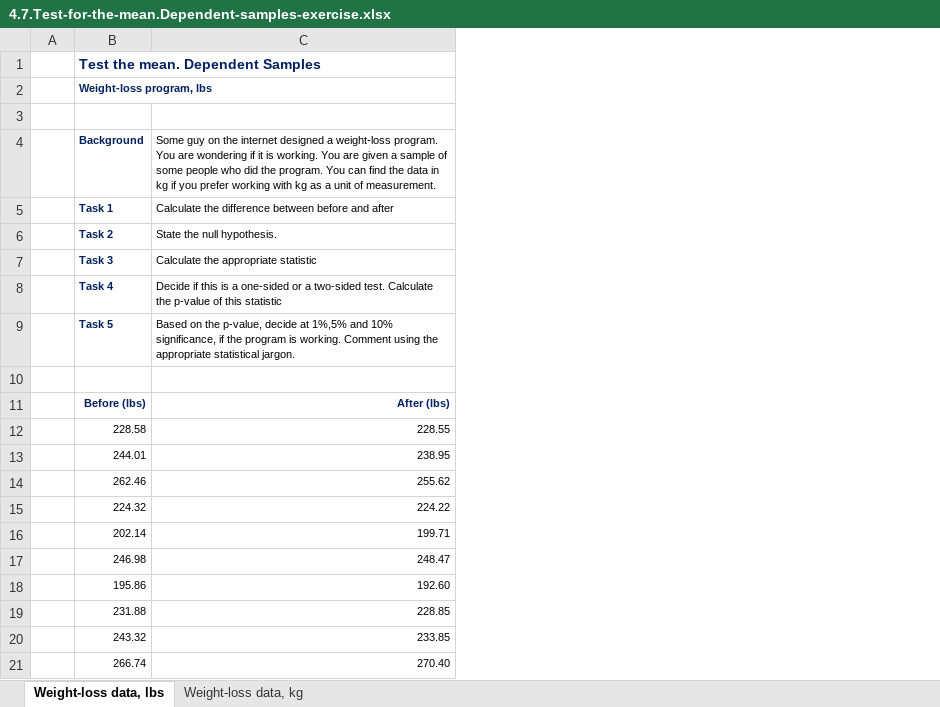
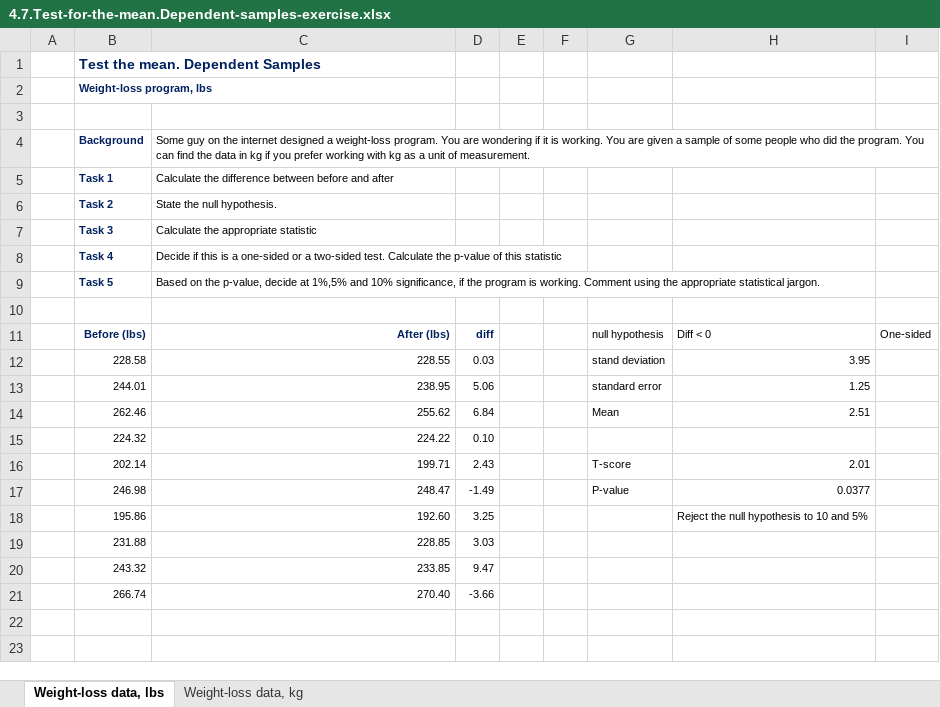
Before and after one commit to arturjacques/courses, an Excel workbook: The Data Science Course 2020 - All Resources/Part_3_Statistics/S20_L130/4.7.Test-for-the-mean.Dependent-samples-exercise.xlsx, sheet Weight-loss data, lbs, drawn as a sheet; values as stored, in another font and other column widths than the file's, no borders; the diff names each change by its address in the sheet, - before the commit and + after, or states it on an @@ line.

```diff
--- a/The Data Science Course 2020 - All Resources/Part_3_Statistics/S20_L130/4.7.Test-for-the-mean.Dependent-samples-exercise.xlsx (sheet Weight-loss data, lbs)
+++ b/The Data Science Course 2020 - All Resources/Part_3_Statistics/S20_L130/4.7.Test-for-the-mean.Dependent-samples-exercise.xlsx (sheet Weight-loss data, lbs)
+column D, rows 11-21: diff | 0.03 | 5.06 | 6.84 | 0.10 | 2.43 | -1.49 | 3.25 | 3.03 | 9.47 | -3.66
+column E, empty
+column F, empty
+column G, rows 11-17: null hypothesis | stand deviation | standard error | Mean |  | T-score | P-value
+column H, rows 11-18: Diff < 0 | 3.95 | 1.25 | 2.51 |  | 2.01 | 0.0377 | Reject the null hypothesis to 10 and 5%
+column I, row 11: One-sided
```
Also changed, not shown: The Data Science Course 2020 - All Resources/Part_3_Statistics/S18_L114/3.14.Confidence-intervals.Two-means.Independent-samples-Part-1-exercise.xlsx, The Data Science Course 2020 - All Resources/Part_3_Statistics/S18_L116/3.15.Confidence-intervals.Two-means.Independent-samples-Part-2-exercise.xlsx, 8 other files.
